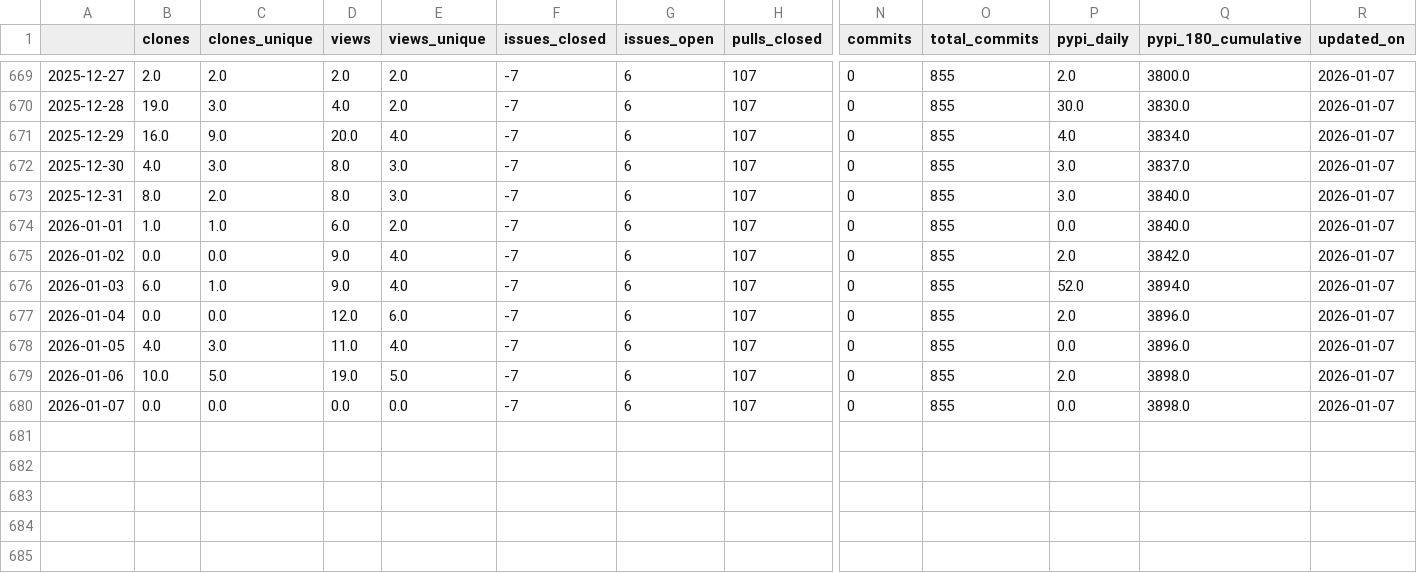
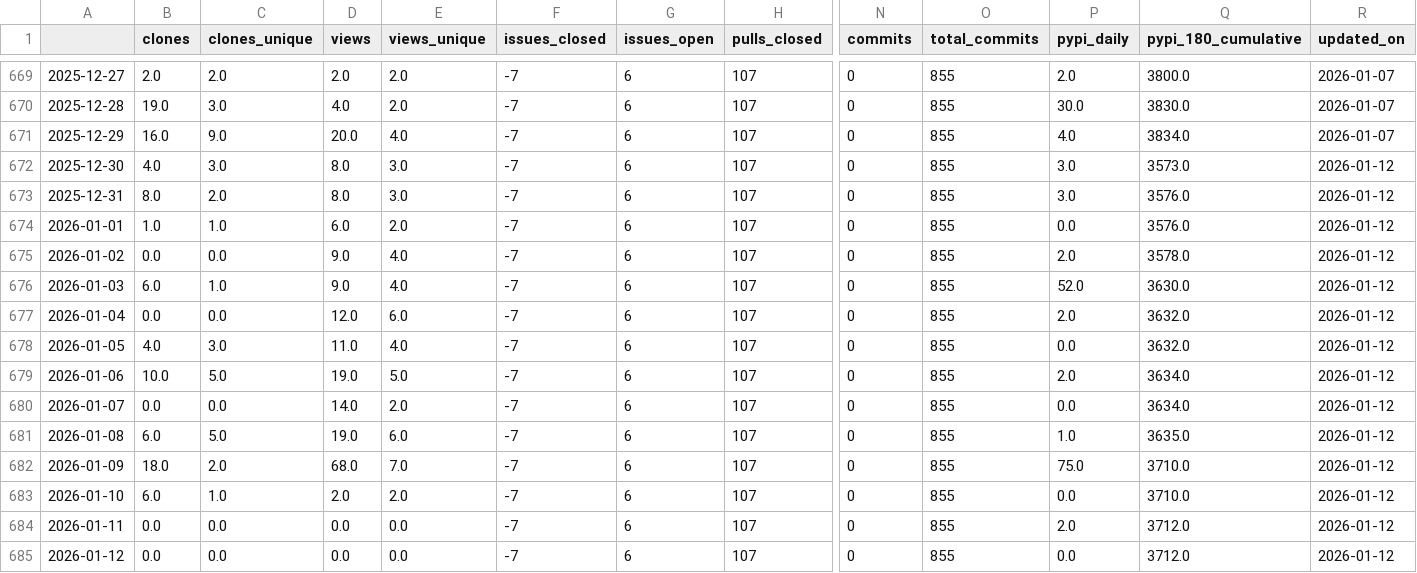
Before and after one commit to malihass/osos, a CSV file: data/bioreactordesign.csv, drawn as a sheet; only a part is shown, gaps mark what is left out; rows hold the shown columns only; the diff names each change by its address in the sheet, - before the commit and + after, or states it on an @@ line.

```diff
--- a/data/bioreactordesign.csv
+++ b/data/bioreactordesign.csv
-Q672 (pypi_180_cumulative): 3837.0
+Q672 (pypi_180_cumulative): 3573.0
-R672:R680 (updated_on): 2026-01-07
+R672:R680 (updated_on): 2026-01-12
-Q673:Q674 (pypi_180_cumulative): 3840.0
+Q673:Q674 (pypi_180_cumulative): 3576.0
-Q675 (pypi_180_cumulative): 3842.0
+Q675 (pypi_180_cumulative): 3578.0
-Q676 (pypi_180_cumulative): 3894.0
+Q676 (pypi_180_cumulative): 3630.0
-Q677:Q678 (pypi_180_cumulative): 3896.0
+Q677:Q678 (pypi_180_cumulative): 3632.0
-Q679:Q680 (pypi_180_cumulative): 3898.0
+Q679:Q680 (pypi_180_cumulative): 3634.0
-D680 (views): 0.0
+D680 (views): 14.0
-E680 (views_unique): 0.0
+E680 (views_unique): 2.0
+row 681: 2026-01-08 | 6.0 | 5.0 | 19.0 | 6.0 | -7 | 6 | 107 | 0 | 855 | 1.0 | 3635.0 | 2026-01-12
+row 682: 2026-01-09 | 18.0 | 2.0 | 68.0 | 7.0 | -7 | 6 | 107 | 0 | 855 | 75.0 | 3710.0 | 2026-01-12
+row 683: 2026-01-10 | 6.0 | 1.0 | 2.0 | 2.0 | -7 | 6 | 107 | 0 | 855 | 0.0 | 3710.0 | 2026-01-12
+row 684: 2026-01-11 | 0.0 | 0.0 | 0.0 | 0.0 | -7 | 6 | 107 | 0 | 855 | 2.0 | 3712.0 | 2026-01-12
+row 685: 2026-01-12 | 0.0 | 0.0 | 0.0 | 0.0 | -7 | 6 | 107 | 0 | 855 | 0.0 | 3712.0 | 2026-01-12
```
Also changed, not shown: data/pelelmex.csv, data/pelephysics.csv, 14 other files.
